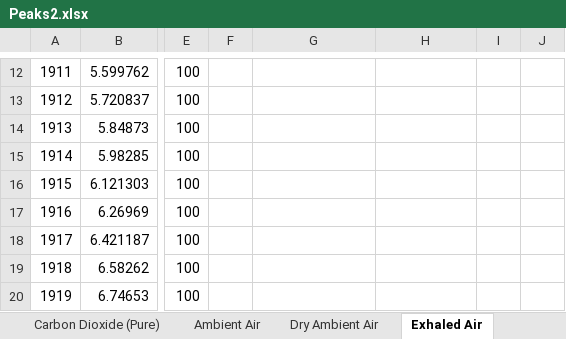
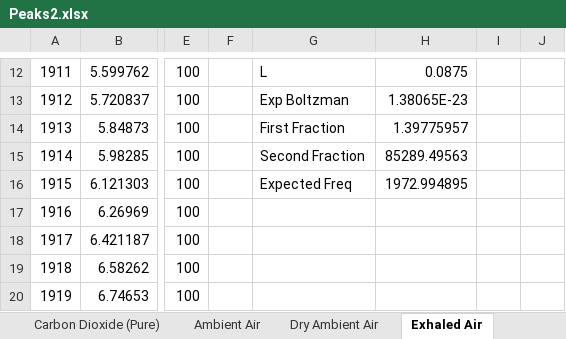
Before and after one commit to MaxWiz/Sound-Resonance, an Excel workbook: Peaks2.xlsx, sheet Exhaled Air, drawn as a sheet; only a part is shown, gaps mark what is left out; values as stored, in another font and other column widths than the file's, no borders; charts and pictures not drawn; the diff covers the shown part only; the diff names each change by its address in the sheet, - before the commit and + after, or states it on an @@ line.

```diff
--- a/Peaks2.xlsx (sheet Exhaled Air)
+++ b/Peaks2.xlsx (sheet Exhaled Air)
-G12: (empty)
+G12: L
-H12: (empty)
+H12: 0.0875
-G13: (empty)
+G13: Exp Boltzman
-H13: (empty)
+H13: 1.38065E-23
-G14: (empty)
+G14: First Fraction
-H14: (empty)
+H14: 1.39775957
-G15: (empty)
+G15: Second Fraction
-H15: (empty)
+H15: 85289.49563
-G16: (empty)
+G16: Expected Freq
-H16: (empty)
+H16: 1972.994895
```
Also changed, not shown: 31 edited cells elsewhere in this sheet, sheet Excersize Exhaled Air, sheet Dry Ambient Air, sheet Ambient Air, sheet Helium, sheet Carbon Dioxide (Pure), sheet Oxygen, 2 more sheets, charts or pictures.
